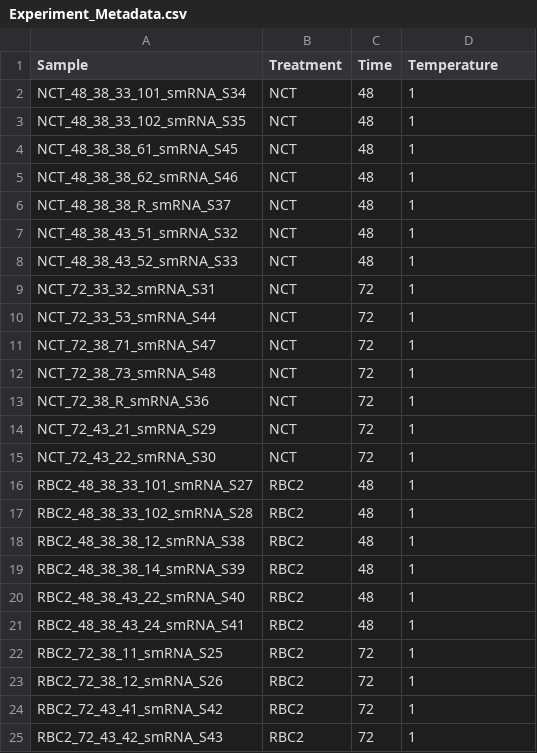
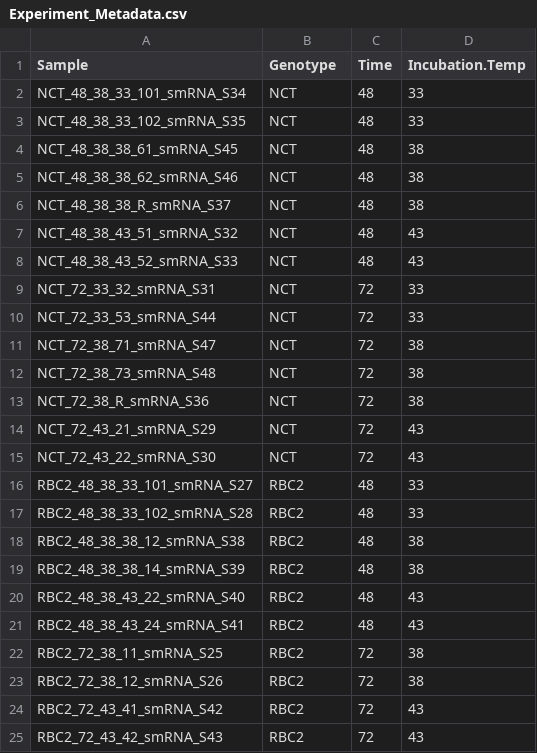
Before and after one commit to TomJKono/Turkey_MSC_miRNA, a CSV file: Resources/Experiment_Metadata.csv, drawn as a sheet.

```diff
--- a/Resources/Experiment_Metadata.csv
+++ b/Resources/Experiment_Metadata.csv
@@ -1,25 +1,25 @@
-Sample,Treatment,Time,Temperature
-NCT_48_38_33_101_smRNA_S34,NCT,48,1
-NCT_48_38_33_102_smRNA_S35,NCT,48,1
-NCT_48_38_38_61_smRNA_S45,NCT,48,1
-NCT_48_38_38_62_smRNA_S46,NCT,48,1
-NCT_48_38_38_R_smRNA_S37,NCT,48,1
-NCT_48_38_43_51_smRNA_S32,NCT,48,1
-NCT_48_38_43_52_smRNA_S33,NCT,48,1
-NCT_72_33_32_smRNA_S31,NCT,72,1
-NCT_72_33_53_smRNA_S44,NCT,72,1
-NCT_72_38_71_smRNA_S47,NCT,72,1
-NCT_72_38_73_smRNA_S48,NCT,72,1
-NCT_72_38_R_smRNA_S36,NCT,72,1
-NCT_72_43_21_smRNA_S29,NCT,72,1
-NCT_72_43_22_smRNA_S30,NCT,72,1
-RBC2_48_38_33_101_smRNA_S27,RBC2,48,1
-RBC2_48_38_33_102_smRNA_S28,RBC2,48,1
-RBC2_48_38_38_12_smRNA_S38,RBC2,48,1
-RBC2_48_38_38_14_smRNA_S39,RBC2,48,1
-RBC2_48_38_43_22_smRNA_S40,RBC2,48,1
-RBC2_48_38_43_24_smRNA_S41,RBC2,48,1
-RBC2_72_38_11_smRNA_S25,RBC2,72,1
-RBC2_72_38_12_smRNA_S26,RBC2,72,1
-RBC2_72_43_41_smRNA_S42,RBC2,72,1
-RBC2_72_43_42_smRNA_S43,RBC2,72,1
+Sample,Genotype,Time,Incubation.Temp
+NCT_48_38_33_101_smRNA_S34,NCT,48,33
+NCT_48_38_33_102_smRNA_S35,NCT,48,33
+NCT_48_38_38_61_smRNA_S45,NCT,48,38
+NCT_48_38_38_62_smRNA_S46,NCT,48,38
+NCT_48_38_38_R_smRNA_S37,NCT,48,38
+NCT_48_38_43_51_smRNA_S32,NCT,48,43
+NCT_48_38_43_52_smRNA_S33,NCT,48,43
+NCT_72_33_32_smRNA_S31,NCT,72,33
+NCT_72_33_53_smRNA_S44,NCT,72,33
+NCT_72_38_71_smRNA_S47,NCT,72,38
+NCT_72_38_73_smRNA_S48,NCT,72,38
+NCT_72_38_R_smRNA_S36,NCT,72,38
+NCT_72_43_21_smRNA_S29,NCT,72,43
+NCT_72_43_22_smRNA_S30,NCT,72,43
+RBC2_48_38_33_101_smRNA_S27,RBC2,48,33
+RBC2_48_38_33_102_smRNA_S28,RBC2,48,33
+RBC2_48_38_38_12_smRNA_S38,RBC2,48,38
+RBC2_48_38_38_14_smRNA_S39,RBC2,48,38
+RBC2_48_38_43_22_smRNA_S40,RBC2,48,43
+RBC2_48_38_43_24_smRNA_S41,RBC2,48,43
+RBC2_72_38_11_smRNA_S25,RBC2,72,38
+RBC2_72_38_12_smRNA_S26,RBC2,72,38
+RBC2_72_43_41_smRNA_S42,RBC2,72,43
+RBC2_72_43_42_smRNA_S43,RBC2,72,43
```
Also changed, not shown: 7 other files.
